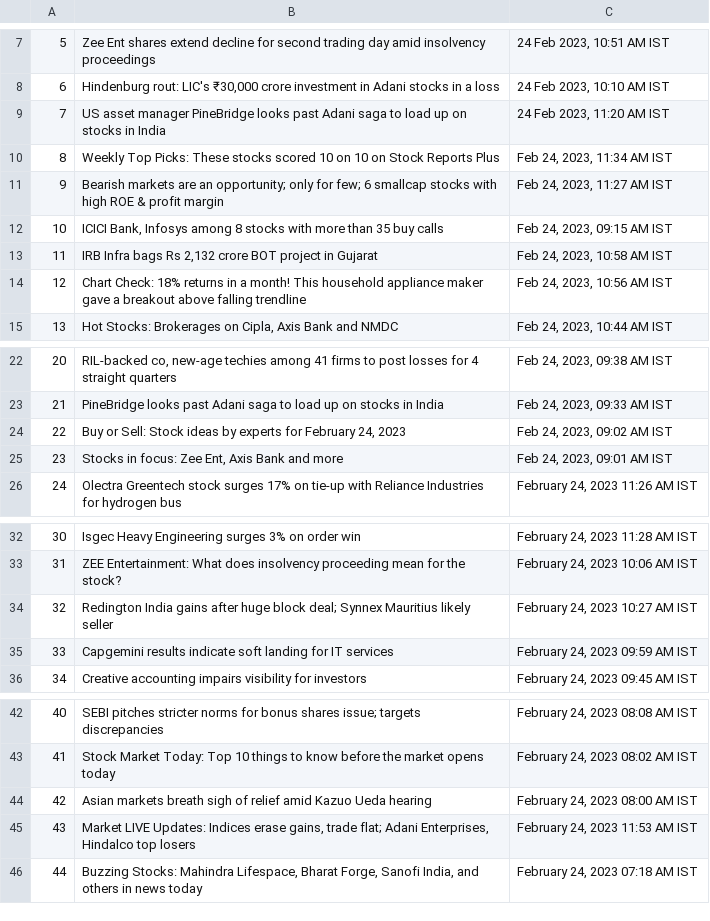
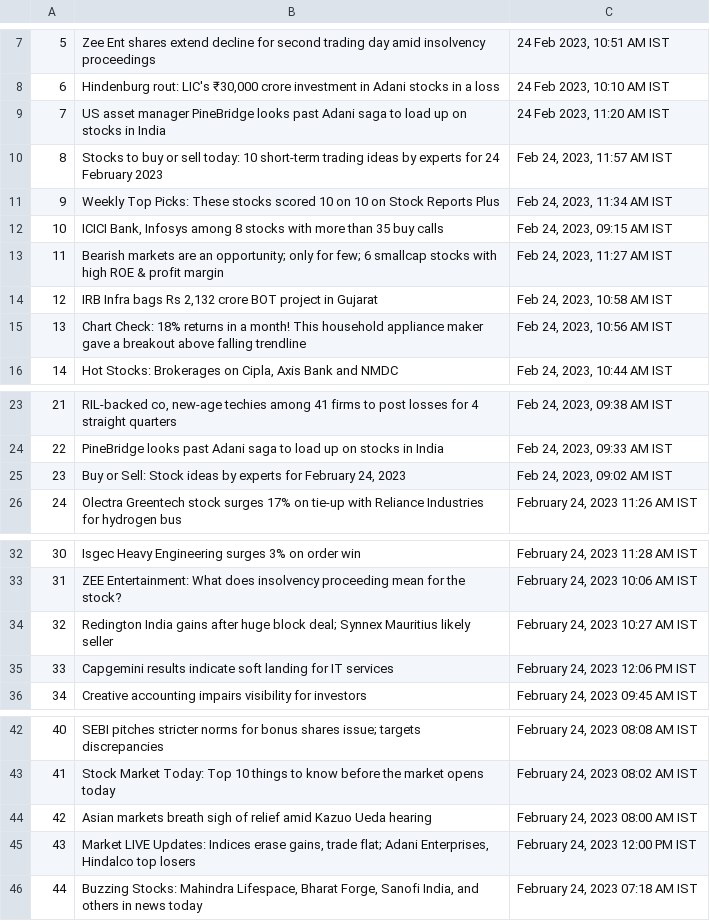
Before and after one commit to KingDEV22/Stock-Analysis, a CSV file: raw_news/NewsData-2023-02-24.csv, drawn as a sheet; only a part is shown, gaps mark what is left out; removed rows and columns are numbered as before the commit, all else as after; the diff names each change by its address in the sheet, - before the commit and + after, or states it on an @@ line.

```diff
--- a/raw_news/NewsData-2023-02-24.csv
+++ b/raw_news/NewsData-2023-02-24.csv
+row 10: 8 | Stocks to buy or sell today: 10 short-term trading ideas by experts for 24 February 2023 | Feb 24, 2023, 11:57 AM IST
@@ column A renumbered between rows 11 and 25 @@
-row 25: 23 | Stocks in focus: Zee Ent, Axis Bank and more | Feb 24, 2023, 09:01 AM IST
-C35: February 24, 2023 09:59 AM IST
+C35: February 24, 2023 12:06 PM IST
-C45: February 24, 2023 11:53 AM IST
+C45: February 24, 2023 12:00 PM IST
```
Also changed, not shown: news/StockData_2023-02-24.csv, 1 other file.
